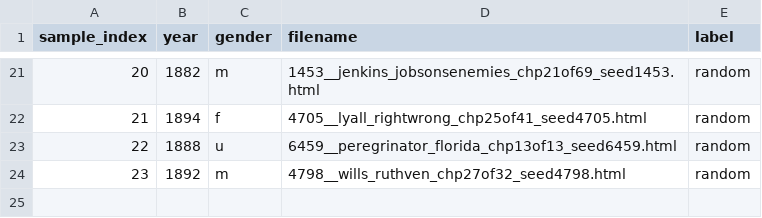
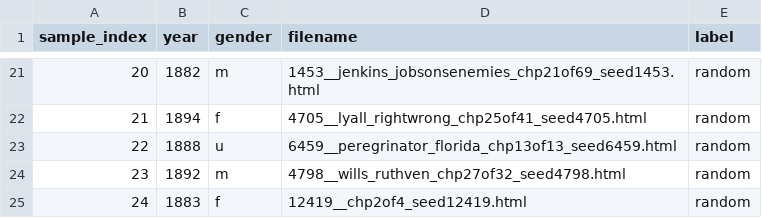
Before and after one commit to ge1789/common-library, a CSV file: random_canon.csv, drawn as a sheet; only a part is shown, gaps mark what is left out.

```diff
--- a/random_canon.csv
+++ b/random_canon.csv
@@ -24 +24,2 @@ sample_index,year,gender,filename,label
 23,1892,m,4798__wills_ruthven_chp27of32_seed4798.html,random
+24,1883,f,12419__chp2of4_seed12419.html,random
```
Also changed, not shown: 1 other file.
